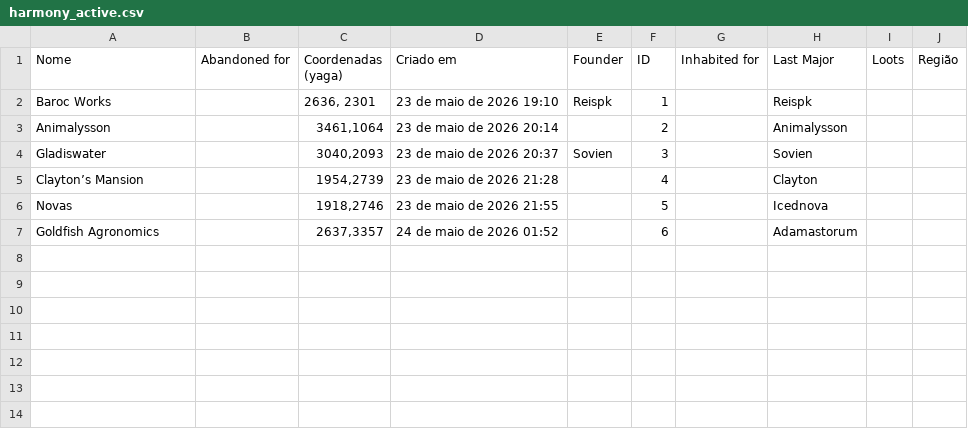
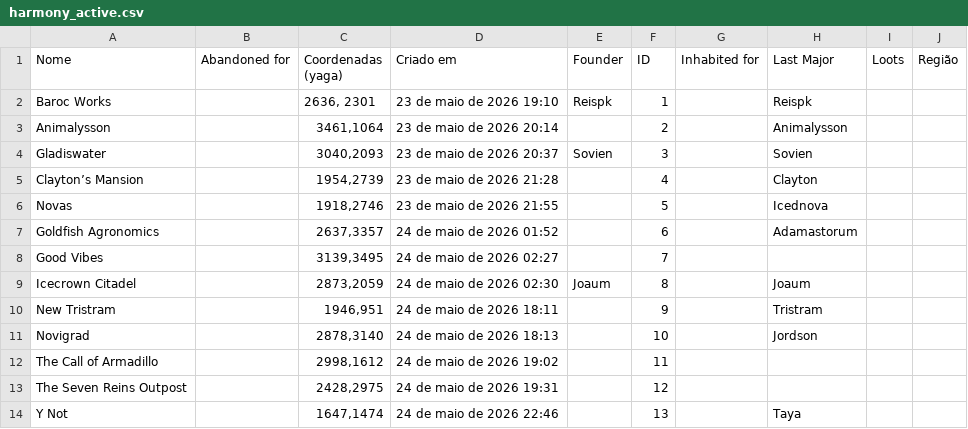
Before and after one commit to neoandrevictor-wq/gamaharmony, a CSV file: harmony_active.csv, drawn as a sheet; the diff names each change by its address in the sheet, - before the commit and + after, or states it on an @@ line.

```diff
--- a/harmony_active.csv
+++ b/harmony_active.csv
+row 8: Good Vibes |  | 3139,3495 | 24 de maio de 2026 02:27 |  | 7
+row 9: Icecrown Citadel |  | 2873,2059 | 24 de maio de 2026 02:30 | Joaum | 8 |  | Joaum
+row 10: New Tristram |  | 1946,951 | 24 de maio de 2026 18:11 |  | 9 |  | Tristram
+row 11: Novigrad |  | 2878,3140 | 24 de maio de 2026 18:13 |  | 10 |  | Jordson
+row 12: The Call of Armadillo |  | 2998,1612 | 24 de maio de 2026 19:02 |  | 11
+row 13: The Seven Reins Outpost |  | 2428,2975 | 24 de maio de 2026 19:31 |  | 12
+row 14: Y Not |  | 1647,1474 | 24 de maio de 2026 22:46 |  | 13 |  | Taya
```
Also changed, not shown: 1 other file.
